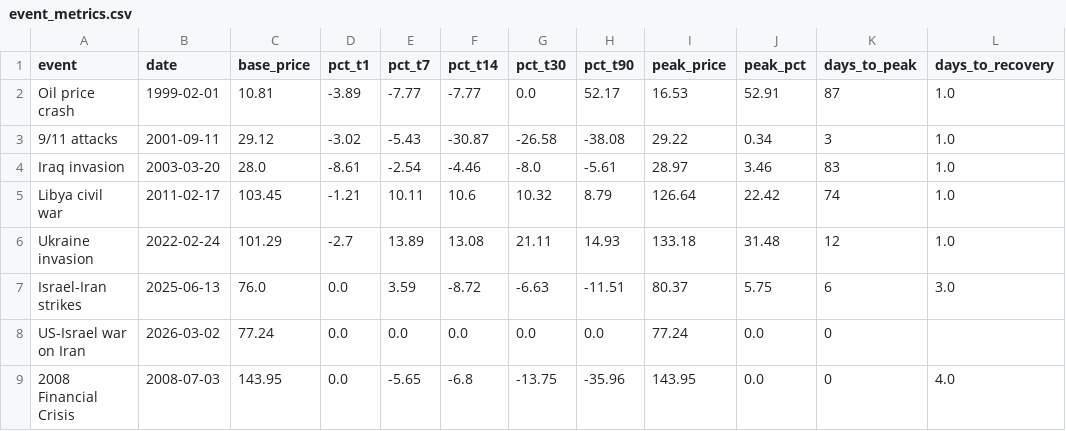
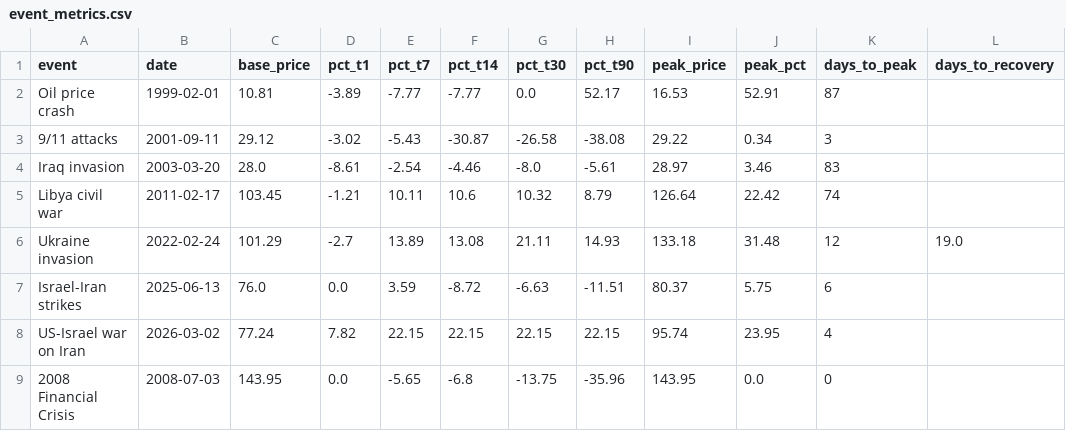
Before and after one commit to rangywulf/shock_and_price, a CSV file: outputs/event_metrics.csv, drawn as a sheet.

Commit message:
fix event_metrics save and update scenario projections with actual March 9 price data

```diff
--- a/outputs/event_metrics.csv
+++ b/outputs/event_metrics.csv
@@ -1,9 +1,9 @@
 event,date,base_price,pct_t1,pct_t7,pct_t14,pct_t30,pct_t90,peak_price,peak_pct,days_to_peak,days_to_recovery
-Oil price crash,1999-02-01,10.81,-3.89,-7.77,-7.77,0.0,52.17,16.53,52.91,87,1.0
-9/11 attacks,2001-09-11,29.12,-3.02,-5.43,-30.87,-26.58,-38.08,29.22,0.34,3,1.0
-Iraq invasion,2003-03-20,28.0,-8.61,-2.54,-4.46,-8.0,-5.61,28.97,3.46,83,1.0
-Libya civil war,2011-02-17,103.45,-1.21,10.11,10.6,10.32,8.79,126.64,22.42,74,1.0
-Ukraine invasion,2022-02-24,101.29,-2.7,13.89,13.08,21.11,14.93,133.18,31.48,12,1.0
-Israel-Iran strikes,2025-06-13,76.0,0.0,3.59,-8.72,-6.63,-11.51,80.37,5.75,6,3.0
-US-Israel war on Iran,2026-03-02,77.24,0.0,0.0,0.0,0.0,0.0,77.24,0.0,0,
-2008 Financial Crisis,2008-07-03,143.95,0.0,-5.65,-6.8,-13.75,-35.96,143.95,0.0,0,4.0
+Oil price crash,1999-02-01,10.81,-3.89,-7.77,-7.77,0.0,52.17,16.53,52.91,87,
+9/11 attacks,2001-09-11,29.12,-3.02,-5.43,-30.87,-26.58,-38.08,29.22,0.34,3,
+Iraq invasion,2003-03-20,28.0,-8.61,-2.54,-4.46,-8.0,-5.61,28.97,3.46,83,
+Libya civil war,2011-02-17,103.45,-1.21,10.11,10.6,10.32,8.79,126.64,22.42,74,
+Ukraine invasion,2022-02-24,101.29,-2.7,13.89,13.08,21.11,14.93,133.18,31.48,12,19.0
+Israel-Iran strikes,2025-06-13,76.0,0.0,3.59,-8.72,-6.63,-11.51,80.37,5.75,6,
+US-Israel war on Iran,2026-03-02,77.24,7.82,22.15,22.15,22.15,22.15,95.74,23.95,4,
+2008 Financial Crisis,2008-07-03,143.95,0.0,-5.65,-6.8,-13.75,-35.96,143.95,0.0,0,
```
Also changed, not shown: outputs/scenario_projections.csv, 1 other file.
